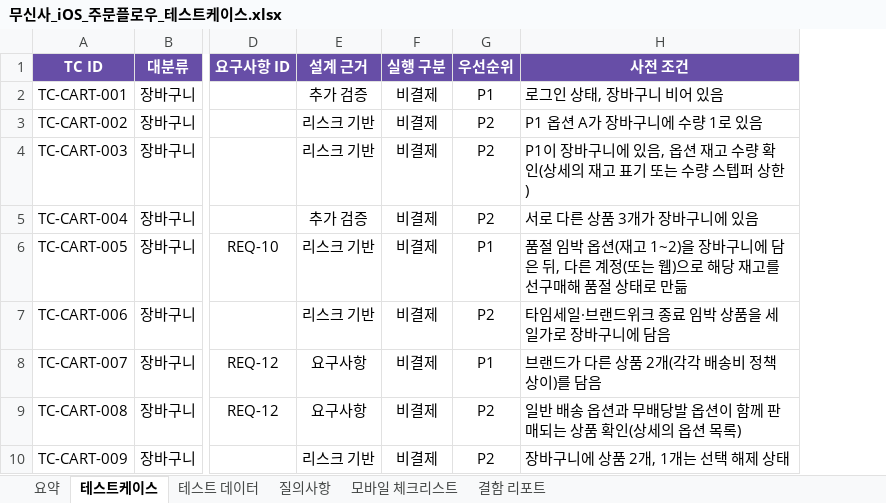
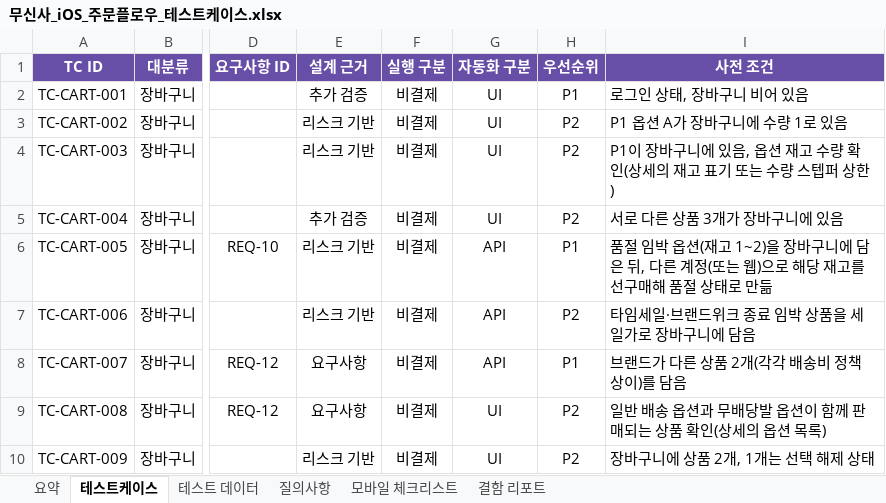
Before and after one commit to kanghyuklee/Quality-assurance, an Excel workbook: projects/musinsa-ios-order-flow/무신사_iOS_주문플로우_테스트케이스.xlsx, sheet 테스트케이스, drawn as a sheet; only a part is shown, gaps mark what is left out; values as stored, in another font and other column widths than the file's, no borders; conditional formats not drawn; the diff names each change by its address in the sheet, - before the commit and + after, or states it on an @@ line.

```diff
--- a/projects/musinsa-ios-order-flow/무신사_iOS_주문플로우_테스트케이스.xlsx (sheet 테스트케이스)
+++ b/projects/musinsa-ios-order-flow/무신사_iOS_주문플로우_테스트케이스.xlsx (sheet 테스트케이스)
+column G (자동화 구분), rows 2-10: UI | UI | UI | UI | API | API | API | UI | UI
```
Also changed, not shown: sheet 요약, sheet 질의사항, 6 other files.
